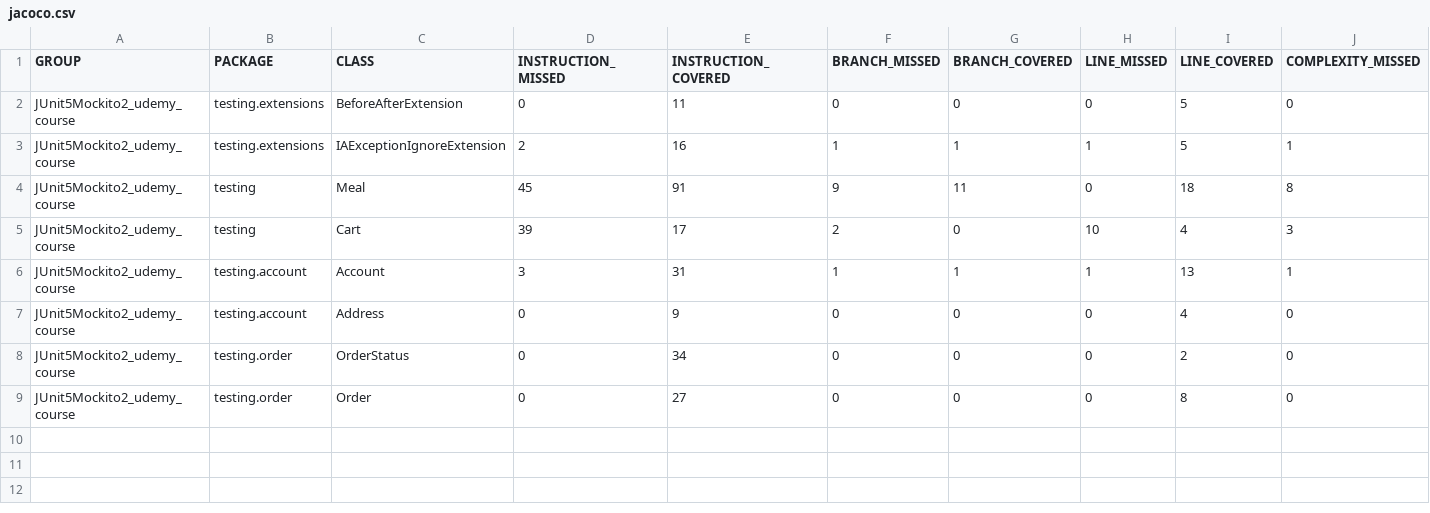
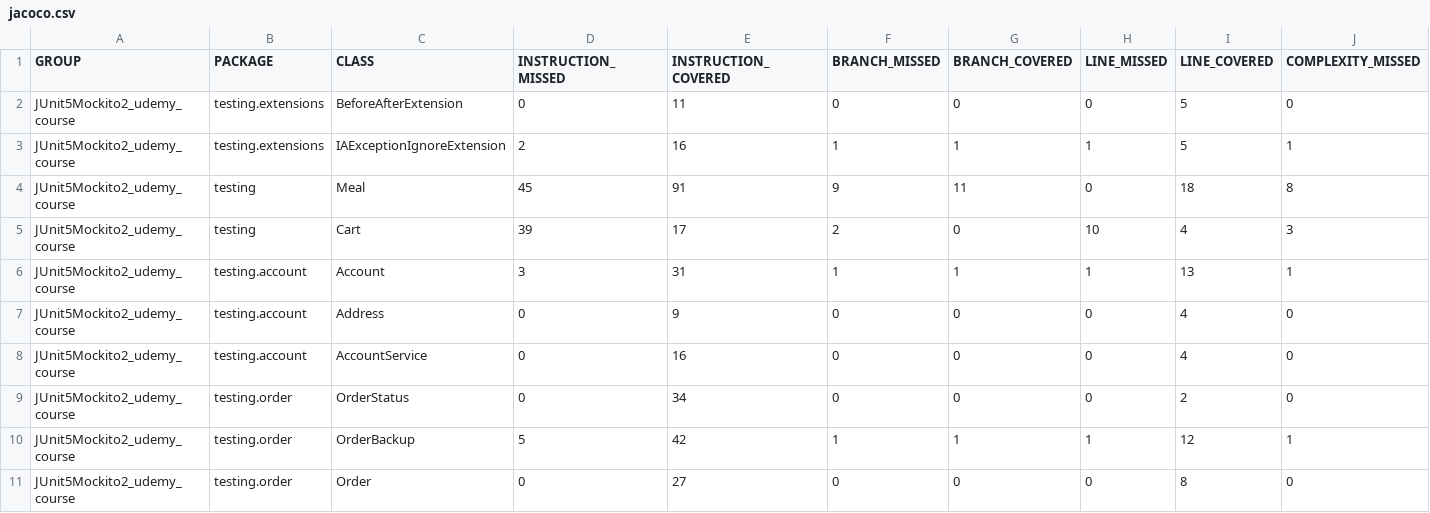
Before and after one commit to BartekDziurowicz/JUnit5Mockito2_udemy_course, a CSV file: target/site/jacoco/jacoco.csv, drawn as a sheet; only a part is shown; rows hold the shown columns only; the diff names each change by its address in the sheet, - before the commit and + after, or states it on an @@ line.

```diff
--- a/target/site/jacoco/jacoco.csv
+++ b/target/site/jacoco/jacoco.csv
+row 8: JUnit5Mockito2_udemy_course | testing.account | AccountService | 0 | 16 | 0 | 0 | 0 | 4 | 0
+row 10: JUnit5Mockito2_udemy_course | testing.order | OrderBackup | 5 | 42 | 1 | 1 | 1 | 12 | 1
```
Also changed, not shown: 56 other files.
